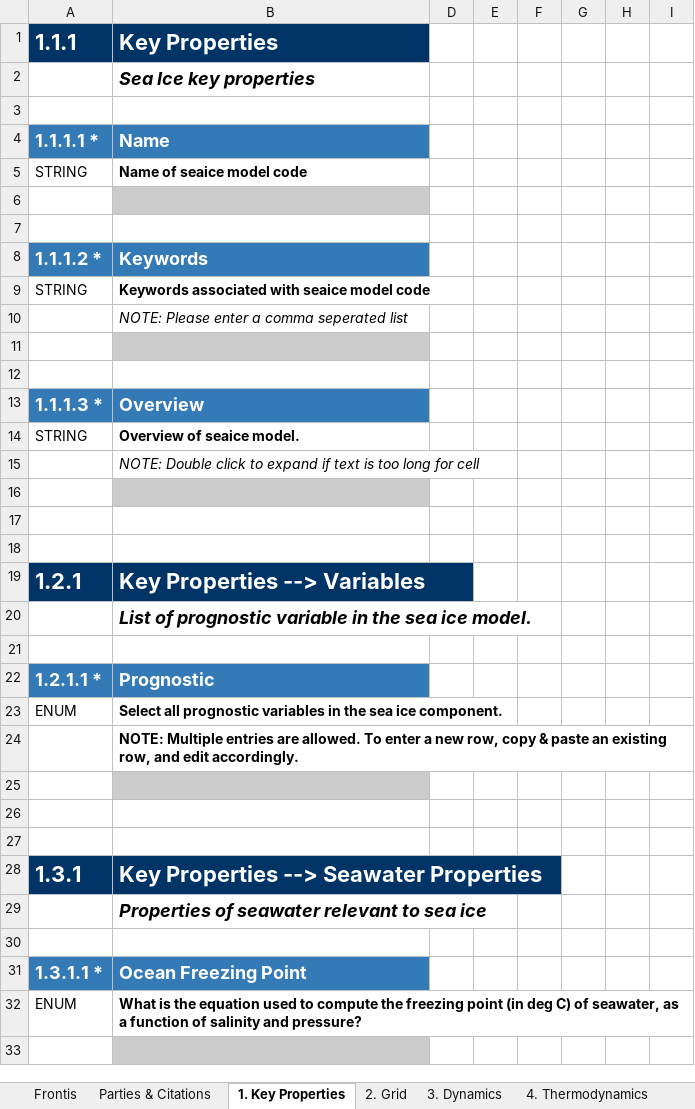
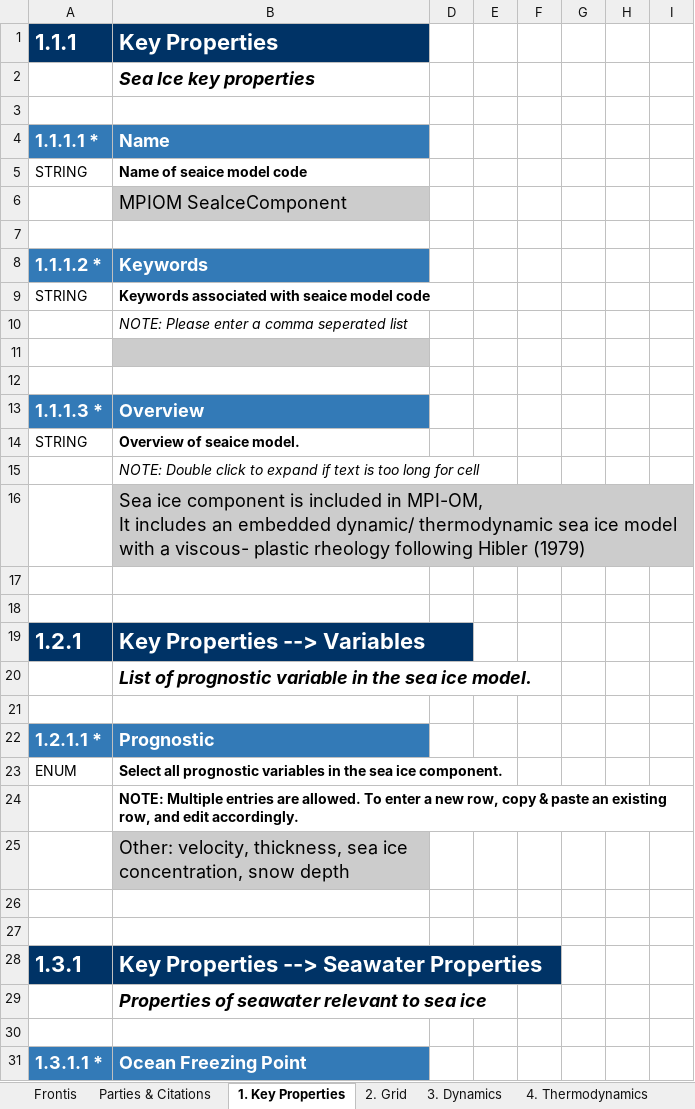
Before and after one commit to ES-DOC-INSTITUTIONAL/mpi-m, an Excel workbook: cmip6/models/mpi-esm1-2-lr/cmip6_mpi-m_mpi-esm1-2-lr_seaice.xlsx, sheet 1. Key Properties, drawn as a sheet; only a part is shown; the shorter side is filled out with more unchanged rows; values as stored, in another font and other column widths than the file's, no borders; ↵ is a line break in a cell; the diff names each change by its address in the sheet, - before the commit and + after, or states it on an @@ line.

```diff
--- a/cmip6/models/mpi-esm1-2-lr/cmip6_mpi-m_mpi-esm1-2-lr_seaice.xlsx (sheet 1. Key Properties)
+++ b/cmip6/models/mpi-esm1-2-lr/cmip6_mpi-m_mpi-esm1-2-lr_seaice.xlsx (sheet 1. Key Properties)
-B6 (Key Properties): (empty)
+B6 (Key Properties): MPIOM SeaIceComponent
-B16 (Key Properties): (empty)
+B16 (Key Properties): Sea ice component is included in MPI-OM, ↵ It includes an embedded dynamic/ thermodynamic sea ice model with a viscous- plastic rheology following Hibler (1979)
-B25 (Key Properties): (empty)
+B25 (Key Properties): Other: velocity, thickness, sea ice concentration, snow depth
```
Also changed, not shown: sheet 4. Thermodynamics, sheet 3. Dynamics, sheet 5. Radiative Processes, sheet 2. Grid, cmip6/models/icon-esm-lr/cmip6_mpi-m_icon-esm-lr_landice.xlsx, cmip6/models/mpi-esm1-2-hr/cmip6_mpi-m_mpi-esm1-2-hr_landice.xlsx, 21 other files.
